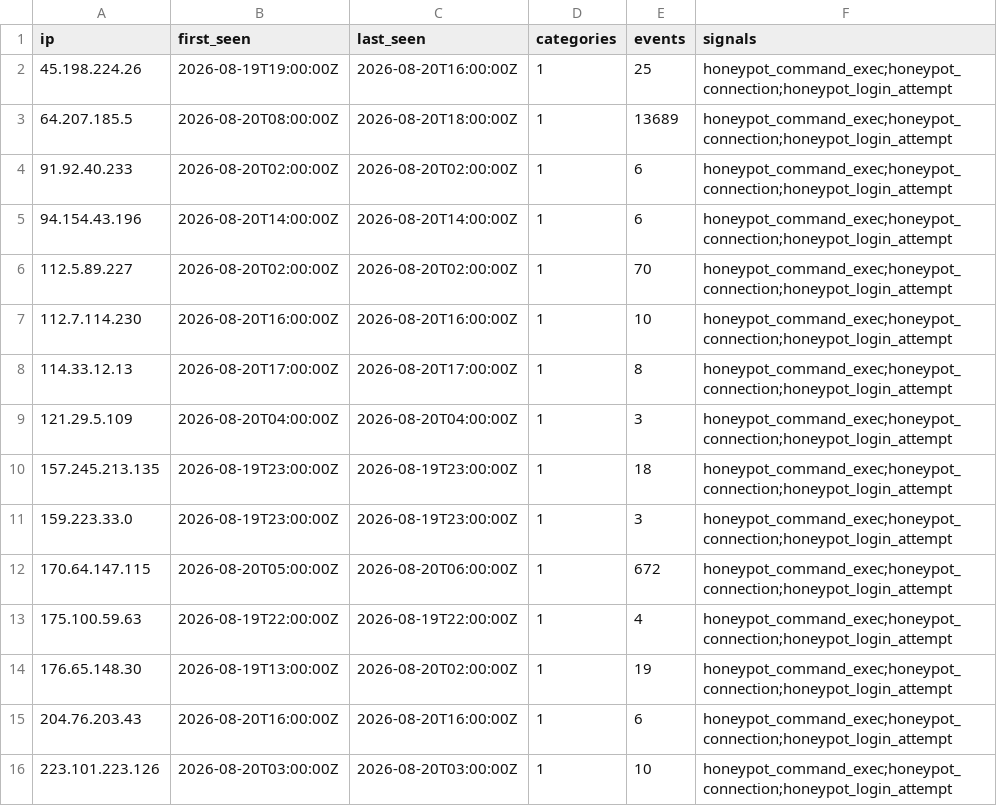
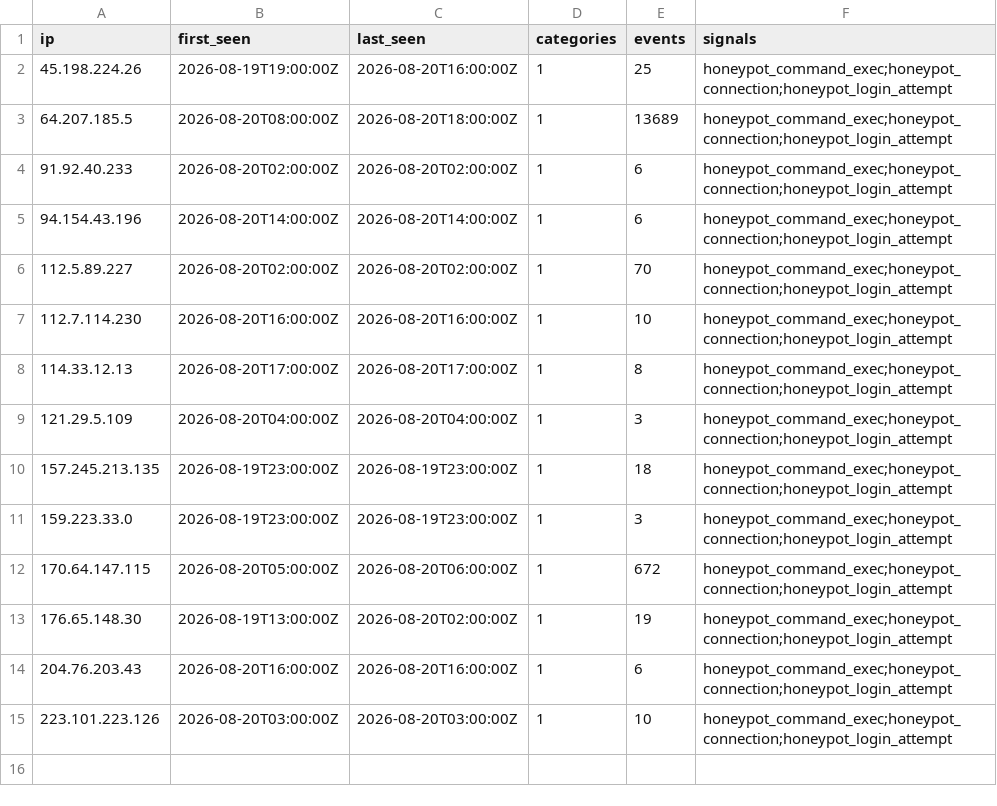
Before and after one commit to brandontroidl/blocklist, a CSV file: aggressive.csv, drawn as a sheet.

```diff
--- a/aggressive.csv
+++ b/aggressive.csv
@@ -12,3 +12,2 @@ ip,first_seen,last_seen,categories,events,signals
 170.64.147.115,2026-08-20T05:00:00Z,2026-08-20T06:00:00Z,1,672,honeypot_command_exec;honeypot_connection;honeypot_login_attempt
-175.100.59.63,2026-08-19T22:00:00Z,2026-08-19T22:00:00Z,1,4,honeypot_command_exec;honeypot_connection;honeypot_login_attempt
 176.65.148.30,2026-08-19T13:00:00Z,2026-08-20T02:00:00Z,1,19,honeypot_command_exec;honeypot_connection;honeypot_login_attempt
```
Also changed, not shown: 14 other files.
